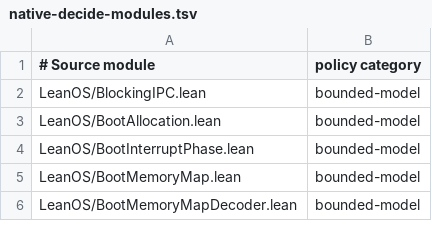
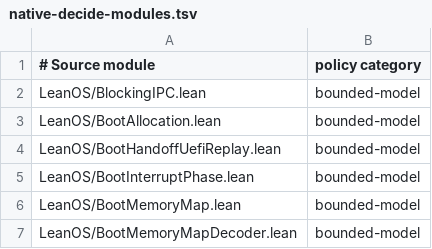
Before and after one commit to rudi-cilibrasi/leanos, a TSV file: scripts/native-decide-modules.tsv, drawn as a sheet; only a part is shown; the diff names each change by its address in the sheet, - before the commit and + after, or states it on an @@ line.

```diff
--- a/scripts/native-decide-modules.tsv
+++ b/scripts/native-decide-modules.tsv
+row 4: LeanOS/BootHandoffUefiReplay.lean | bounded-model
```
Also changed, not shown: 4 other files.
